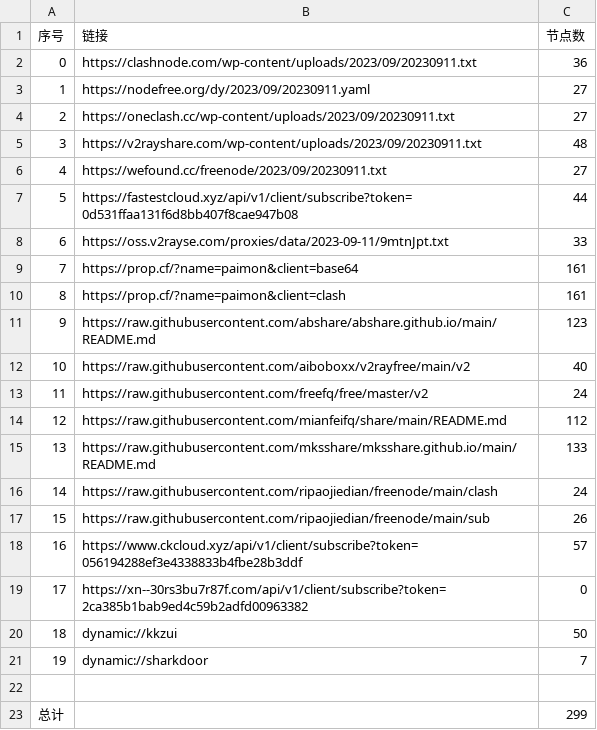
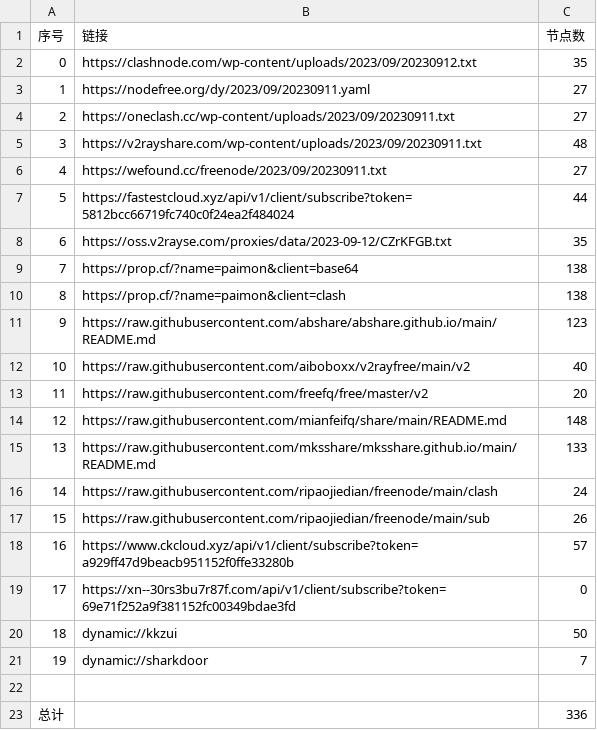
Before and after one commit to yuhanguyue-hub/free, a CSV file: list_result.csv, drawn as a sheet.

```diff
--- a/list_result.csv
+++ b/list_result.csv
@@ -1,3 +1,3 @@
 序号,链接,节点数
-0,https://clashnode.com/wp-content/uploads/2023/09/20230911.txt,36
+0,https://clashnode.com/wp-content/uploads/2023/09/20230912.txt,35
 1,https://nodefree.org/dy/2023/09/20230911.yaml,27
@@ -6,10 +6,10 @@
 4,https://wefound.cc/freenode/2023/09/20230911.txt,27
-5,https://fastestcloud.xyz/api/v1/client/subscribe?token=0d531ffaa131f6d8bb407f8cae947b08,44
-6,https://oss.v2rayse.com/proxies/data/2023-09-11/9mtnJpt.txt,33
-7,https://prop.cf/?name=paimon&client=base64,161
-8,https://prop.cf/?name=paimon&client=clash,161
+5,https://fastestcloud.xyz/api/v1/client/subscribe?token=5812bcc66719fc740c0f24ea2f484024,44
+6,https://oss.v2rayse.com/proxies/data/2023-09-12/CZrKFGB.txt,35
+7,https://prop.cf/?name=paimon&client=base64,138
+8,https://prop.cf/?name=paimon&client=clash,138
 9,https://raw.githubusercontent.com/abshare/abshare.github.io/main/README.md,123
 10,https://raw.githubusercontent.com/aiboboxx/v2rayfree/main/v2,40
-11,https://raw.githubusercontent.com/freefq/free/master/v2,24
-12,https://raw.githubusercontent.com/mianfeifq/share/main/README.md,112
+11,https://raw.githubusercontent.com/freefq/free/master/v2,20
+12,https://raw.githubusercontent.com/mianfeifq/share/main/README.md,148
 13,https://raw.githubusercontent.com/mksshare/mksshare.github.io/main/README.md,133
@@ -17,4 +17,4 @@
 15,https://raw.githubusercontent.com/ripaojiedian/freenode/main/sub,26
-16,https://www.ckcloud.xyz/api/v1/client/subscribe?token=056194288ef3e4338833b4fbe28b3ddf,57
-17,https://xn--30rs3bu7r87f.com/api/v1/client/subscribe?token=2ca385b1bab9ed4c59b2adfd00963382,0
+16,https://www.ckcloud.xyz/api/v1/client/subscribe?token=a929ff47d9beacb951152f0ffe33280b,57
+17,https://xn--30rs3bu7r87f.com/api/v1/client/subscribe?token=69e71f252a9f381152fc00349bdae3fd,0
 18,dynamic://kkzui,50
@@ -22,2 +22,2 @@
 
-总计,,299
+总计,,336
```
Also changed, not shown: 13 other files.
